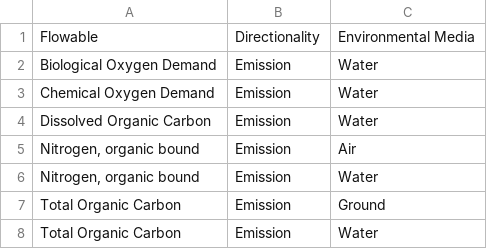
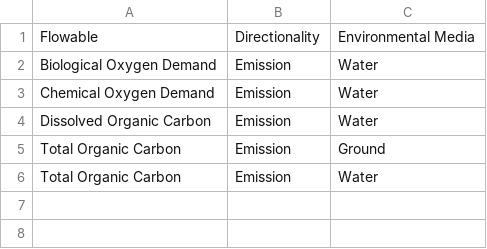
Before and after one commit to USEPA/fedelemflowlist, a CSV file: fedelemflowlist/input/OtherFlowablePrimaryContexts.csv, drawn as a sheet.

Commit message:
Removal
Nitrogen, organic bound

```diff
--- a/fedelemflowlist/input/OtherFlowablePrimaryContexts.csv
+++ b/fedelemflowlist/input/OtherFlowablePrimaryContexts.csv
@@ -4,4 +4,2 @@ Chemical Oxygen Demand,Emission,Water
 Dissolved Organic Carbon,Emission,Water
-"Nitrogen, organic bound",Emission,Air
-"Nitrogen, organic bound",Emission,Water
 Total Organic Carbon,Emission,Ground
```
